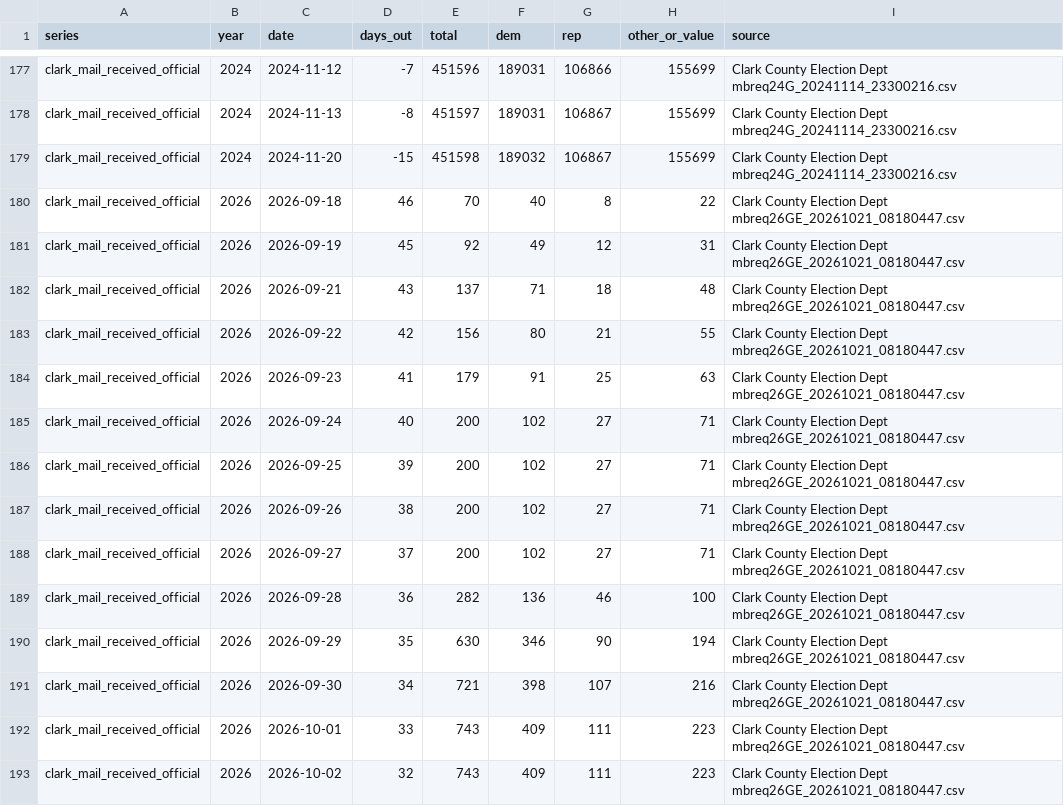
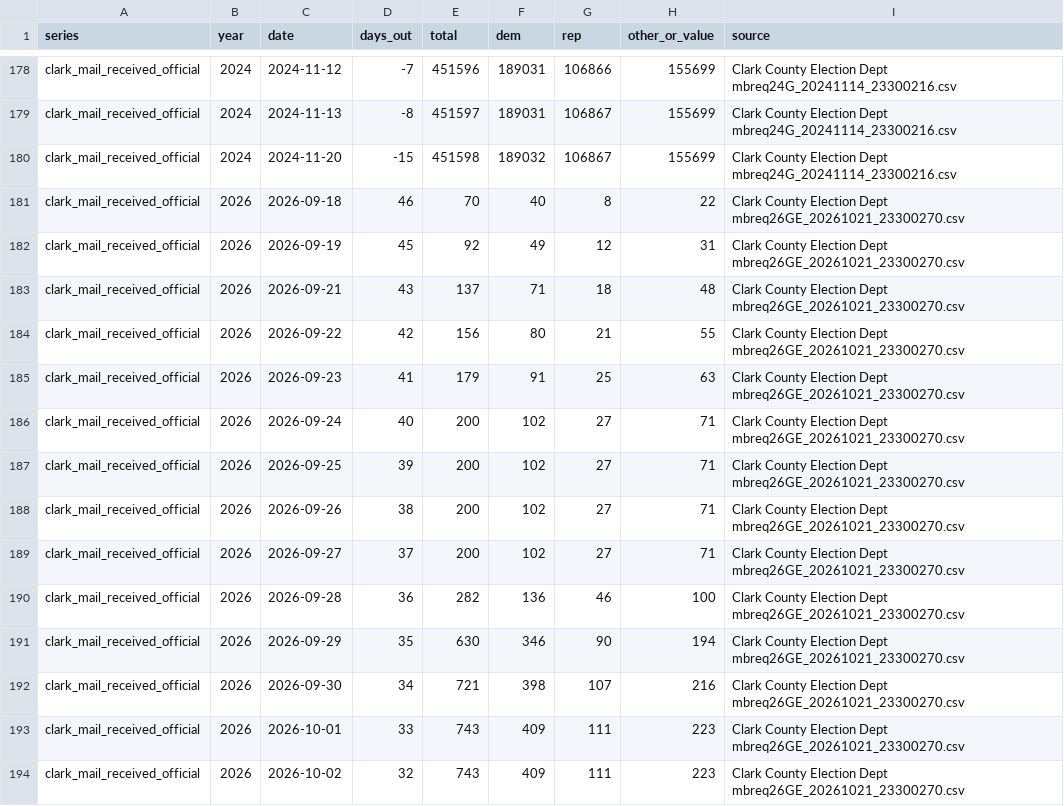
Before and after one commit to sethjlevyhub/fl-early-vote, a CSV file: site/nv-data.csv, drawn as a sheet; only a part is shown, gaps mark what is left out; the diff covers the shown part only.

```diff
--- a/site/nv-data.csv
+++ b/site/nv-data.csv
@@ -179,15 +180,15 @@ clark_mail_received_official,2024,2024-11-13,-8,451597,189031,106867,155699,Clar
 clark_mail_received_official,2024,2024-11-20,-15,451598,189032,106867,155699,Clark County Election Dept mbreq24G_20241114_23300216.csv
-clark_mail_received_official,2026,2026-09-18,46,70,40,8,22,Clark County Election Dept mbreq26GE_20261021_08180447.csv
-clark_mail_received_official,2026,2026-09-19,45,92,49,12,31,Clark County Election Dept mbreq26GE_20261021_08180447.csv
-clark_mail_received_official,2026,2026-09-21,43,137,71,18,48,Clark County Election Dept mbreq26GE_20261021_08180447.csv
-clark_mail_received_official,2026,2026-09-22,42,156,80,21,55,Clark County Election Dept mbreq26GE_20261021_08180447.csv
-clark_mail_received_official,2026,2026-09-23,41,179,91,25,63,Clark County Election Dept mbreq26GE_20261021_08180447.csv
-clark_mail_received_official,2026,2026-09-24,40,200,102,27,71,Clark County Election Dept mbreq26GE_20261021_08180447.csv
-clark_mail_received_official,2026,2026-09-25,39,200,102,27,71,Clark County Election Dept mbreq26GE_20261021_08180447.csv
-clark_mail_received_official,2026,2026-09-26,38,200,102,27,71,Clark County Election Dept mbreq26GE_20261021_08180447.csv
-clark_mail_received_official,2026,2026-09-27,37,200,102,27,71,Clark County Election Dept mbreq26GE_20261021_08180447.csv
-clark_mail_received_official,2026,2026-09-28,36,282,136,46,100,Clark County Election Dept mbreq26GE_20261021_08180447.csv
-clark_mail_received_official,2026,2026-09-29,35,630,346,90,194,Clark County Election Dept mbreq26GE_20261021_08180447.csv
-clark_mail_received_official,2026,2026-09-30,34,721,398,107,216,Clark County Election Dept mbreq26GE_20261021_08180447.csv
-clark_mail_received_official,2026,2026-10-01,33,743,409,111,223,Clark County Election Dept mbreq26GE_20261021_08180447.csv
-clark_mail_received_official,2026,2026-10-02,32,743,409,111,223,Clark County Election Dept mbreq26GE_20261021_08180447.csv
+clark_mail_received_official,2026,2026-09-18,46,70,40,8,22,Clark County Election Dept mbreq26GE_20261021_23300270.csv
+clark_mail_received_official,2026,2026-09-19,45,92,49,12,31,Clark County Election Dept mbreq26GE_20261021_23300270.csv
+clark_mail_received_official,2026,2026-09-21,43,137,71,18,48,Clark County Election Dept mbreq26GE_20261021_23300270.csv
+clark_mail_received_official,2026,2026-09-22,42,156,80,21,55,Clark County Election Dept mbreq26GE_20261021_23300270.csv
+clark_mail_received_official,2026,2026-09-23,41,179,91,25,63,Clark County Election Dept mbreq26GE_20261021_23300270.csv
+clark_mail_received_official,2026,2026-09-24,40,200,102,27,71,Clark County Election Dept mbreq26GE_20261021_23300270.csv
+clark_mail_received_official,2026,2026-09-25,39,200,102,27,71,Clark County Election Dept mbreq26GE_20261021_23300270.csv
+clark_mail_received_official,2026,2026-09-26,38,200,102,27,71,Clark County Election Dept mbreq26GE_20261021_23300270.csv
+clark_mail_received_official,2026,2026-09-27,37,200,102,27,71,Clark County Election Dept mbreq26GE_20261021_23300270.csv
+clark_mail_received_official,2026,2026-09-28,36,282,136,46,100,Clark County Election Dept mbreq26GE_20261021_23300270.csv
+clark_mail_received_official,2026,2026-09-29,35,630,346,90,194,Clark County Election Dept mbreq26GE_20261021_23300270.csv
+clark_mail_received_official,2026,2026-09-30,34,721,398,107,216,Clark County Election Dept mbreq26GE_20261021_23300270.csv
+clark_mail_received_official,2026,2026-10-01,33,743,409,111,223,Clark County Election Dept mbreq26GE_20261021_23300270.csv
+clark_mail_received_official,2026,2026-10-02,32,743,409,111,223,Clark County Election Dept mbreq26GE_20261021_23300270.csv
```
Also changed, not shown: 2 added rows and 125 edited cells elsewhere in this file, site/data.csv, site/nc-data.csv, 32 other files.
